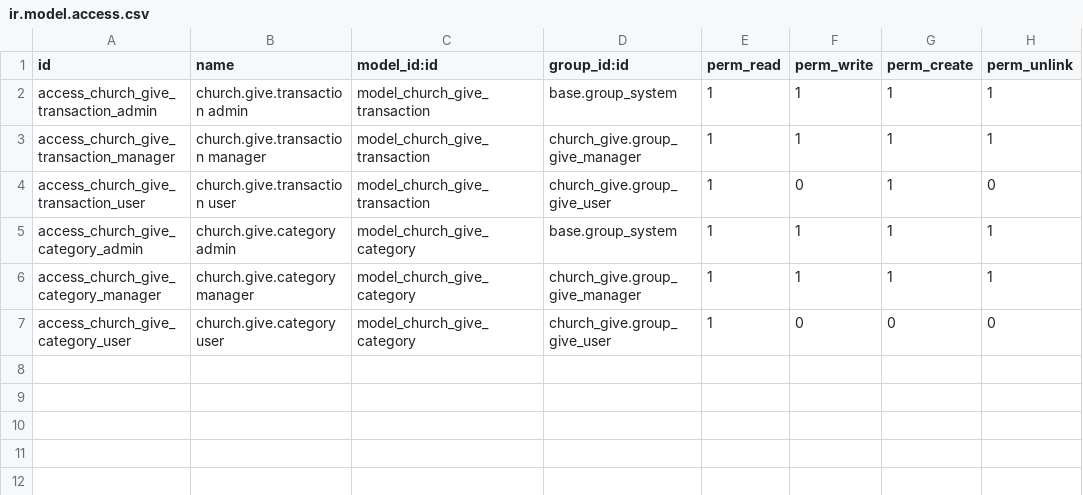
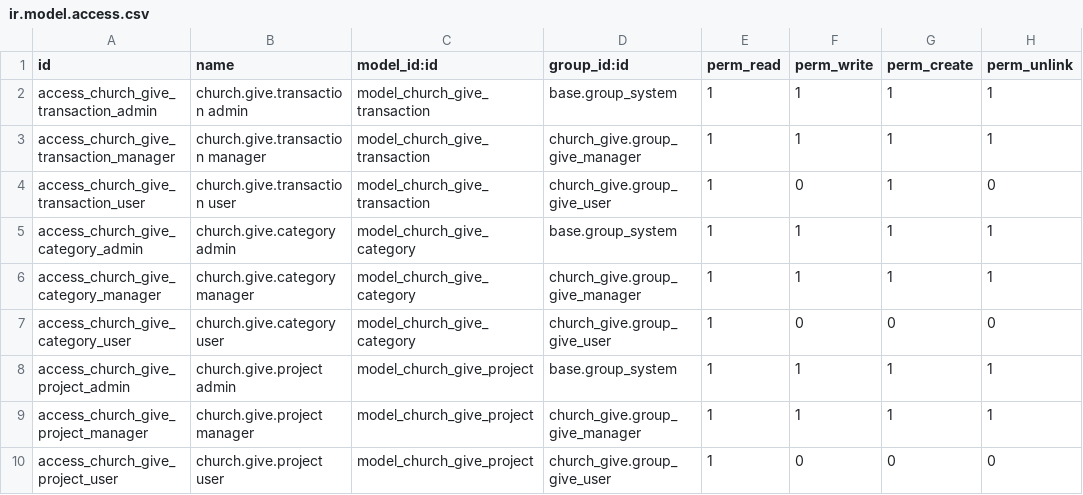
Before and after one commit to isaias322/Christian-Revive, a CSV file: church_give/security/ir.model.access.csv, drawn as a sheet.

Commit message:
Give module updated

```diff
--- a/church_give/security/ir.model.access.csv
+++ b/church_give/security/ir.model.access.csv
@@ -7 +7,4 @@ access_church_give_category_manager,church.give.category manager,model_church_gi
 access_church_give_category_user,church.give.category user,model_church_give_category,church_give.group_give_user,1,0,0,0
+access_church_give_project_admin,church.give.project admin,model_church_give_project,base.group_system,1,1,1,1
+access_church_give_project_manager,church.give.project manager,model_church_give_project,church_give.group_give_manager,1,1,1,1
+access_church_give_project_user,church.give.project user,model_church_give_project,church_give.group_give_user,1,0,0,0
```
Also changed, not shown: 10 other files.
